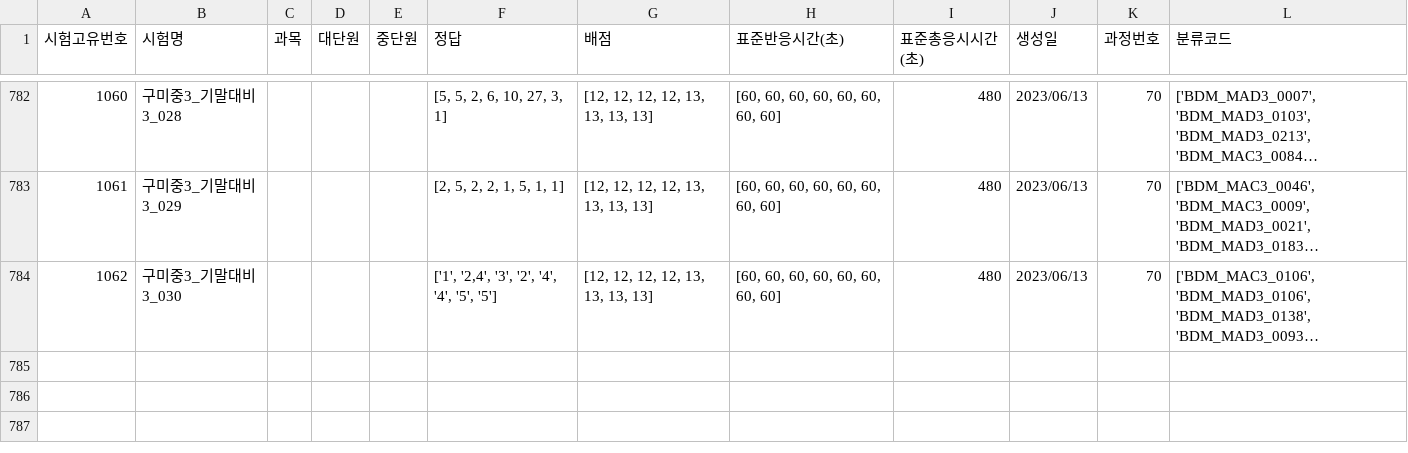
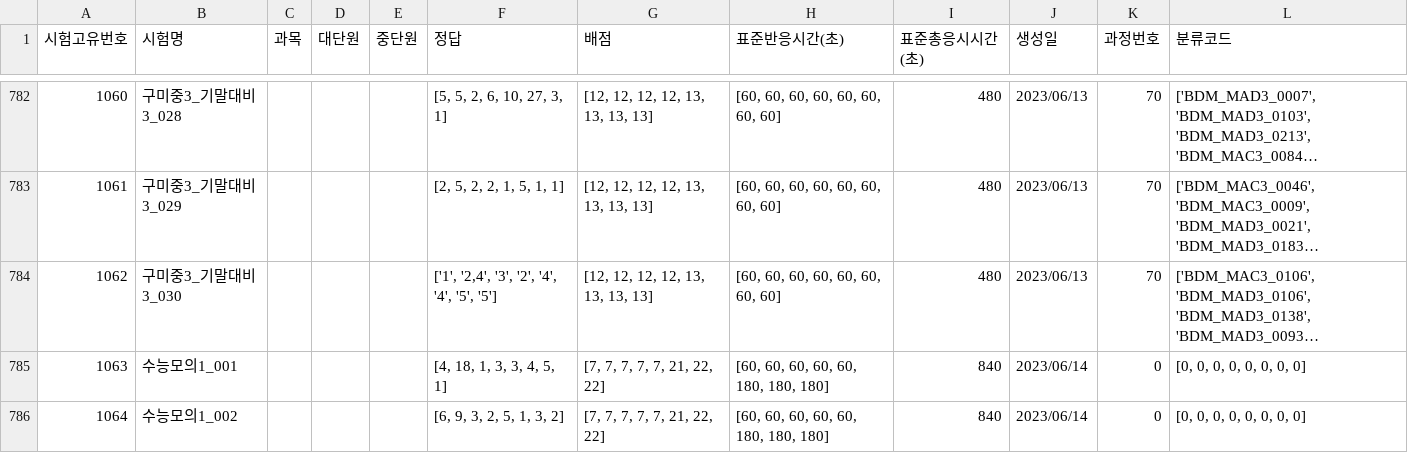
Before and after one commit to JulimPark/streamlit_second, a CSV file: exam_data.csv, drawn as a sheet; only a part is shown, gaps mark what is left out; long unchanged cells end in …; the diff names each change by its address in the sheet, - before the commit and + after, or states it on an @@ line.

Commit message:
2023-6-14 18:9:9

```diff
--- a/exam_data.csv
+++ b/exam_data.csv
+row 785: 1063 | 수능모의1_001 |  |  |  | [4, 18, 1, 3, 3, 4, 5, 1] | [7, 7, 7, 7, 7, 21, 22, 22] | [60, 60, 60, 60, 60, 180, 180, 180] | 840 | 2023/06/14 | 0 | [0, 0, 0, 0, 0, 0, 0, 0]
+row 786: 1064 | 수능모의1_002 |  |  |  | [6, 9, 3, 2, 5, 1, 3, 2] | [7, 7, 7, 7, 7, 21, 22, 22] | [60, 60, 60, 60, 60, 180, 180, 180] | 840 | 2023/06/14 | 0 | [0, 0, 0, 0, 0, 0, 0, 0]
```
